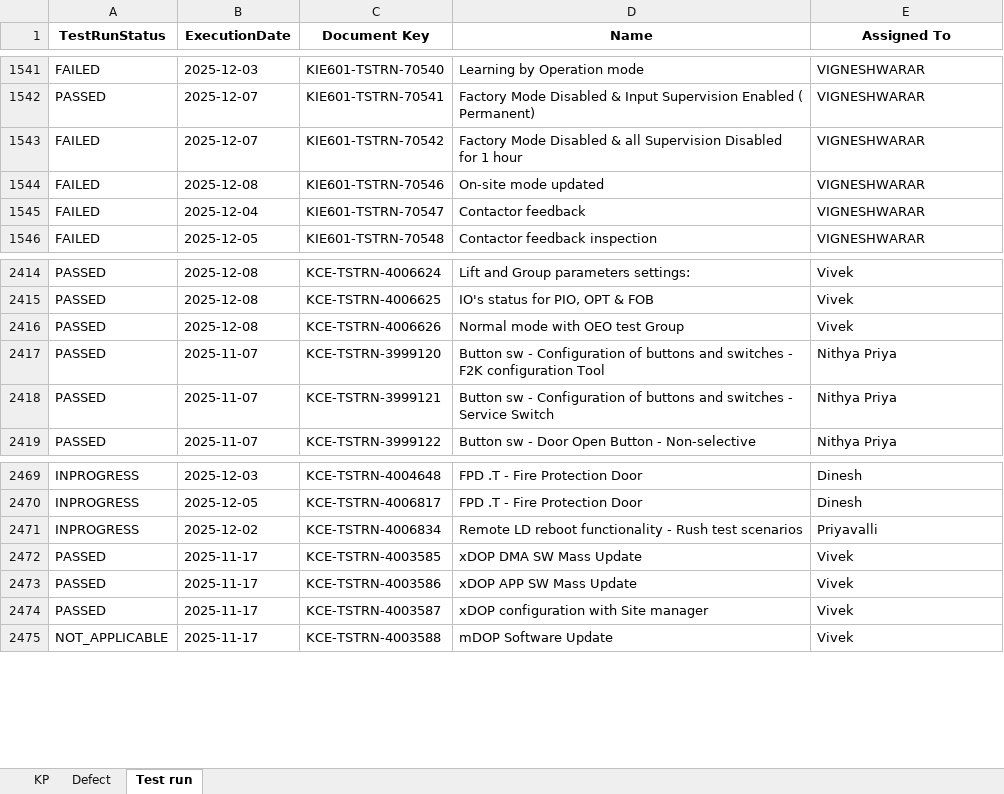
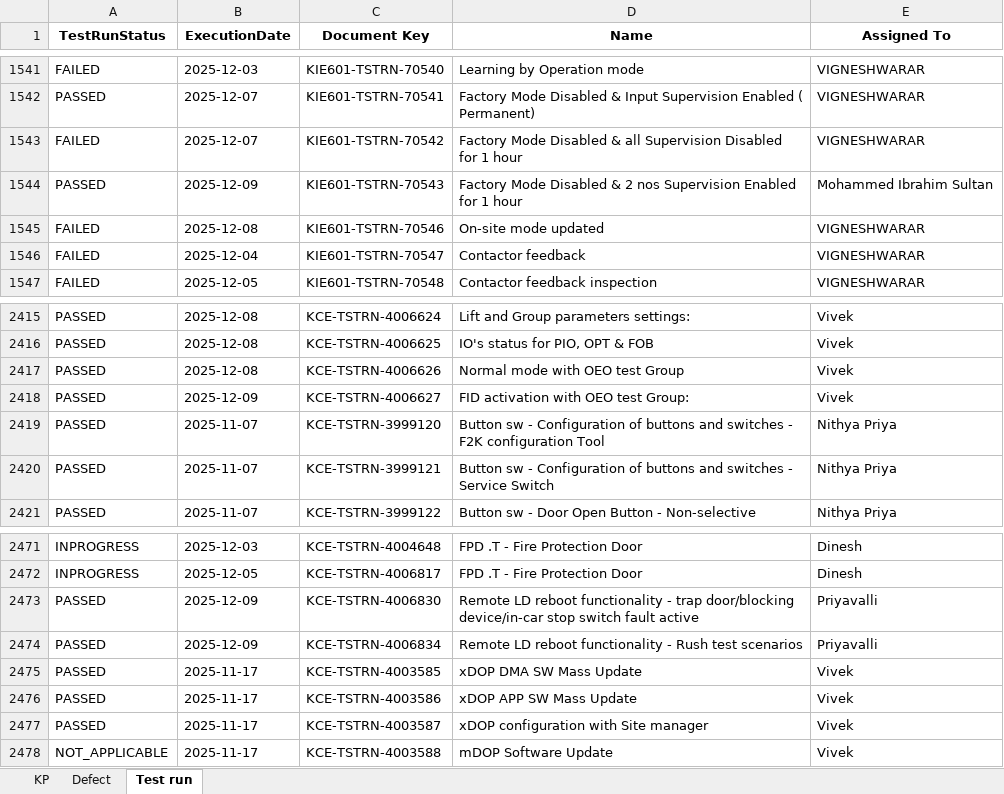
Before and after one commit to DineshGoverthanan/KCE_KPI, an Excel workbook: kp_data.xlsx, sheet Test run, drawn as a sheet; only a part is shown, gaps mark what is left out; values as stored, in another font and other column widths than the file's, no borders; addresses are those after the commit; the diff names each change by its address in the sheet, - before the commit and + after, or states it on an @@ line.

```diff
--- a/kp_data.xlsx (sheet Test run)
+++ b/kp_data.xlsx (sheet Test run)
+row 1544: PASSED | 2025-12-09 | KIE601-TSTRN-70543 | Factory Mode Disabled & 2 nos Supervision Enabled for 1 hour | Mohammed Ibrahim Sultan
+row 2418: PASSED | 2025-12-09 | KCE-TSTRN-4006627 | FID activation with OEO test Group: | Vivek
+row 2473: PASSED | 2025-12-09 | KCE-TSTRN-4006830 | Remote LD reboot functionality - trap door/blocking device/in-car stop switch fault active | Priyavalli
-A2474 (TestRunStatus): INPROGRESS
+A2474 (TestRunStatus): PASSED
-B2474 (ExecutionDate): 2025-12-02
+B2474 (ExecutionDate): 2025-12-09
```
Also changed, not shown: sheet KP, 7 other files.
